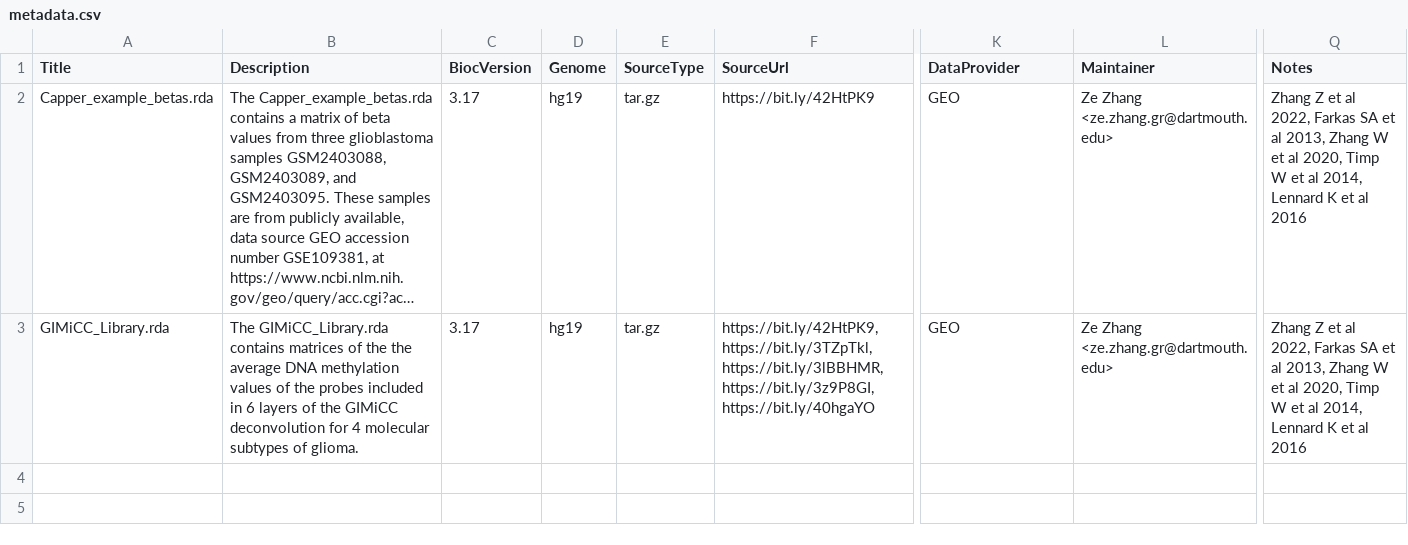
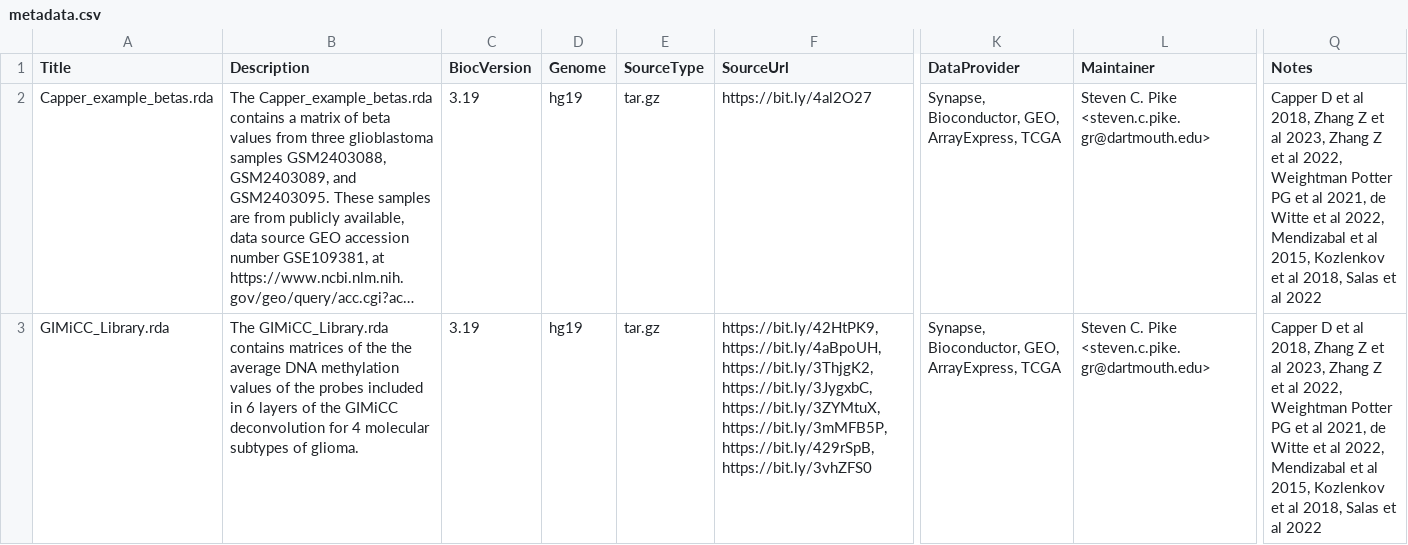
Before and after one commit to SalasLab/GIMiCC, a CSV file: inst/extdata/metadata.csv, drawn as a sheet; only a part is shown, gaps mark what is left out; long unchanged cells end in …; the diff names each change by its address in the sheet, - before the commit and + after, or states it on an @@ line.

```diff
--- a/inst/extdata/metadata.csv
+++ b/inst/extdata/metadata.csv
-C2:C3 (BiocVersion): 3.17
+C2:C3 (BiocVersion): 3.19
-F2 (SourceUrl): https://bit.ly/42HtPK9
+F2 (SourceUrl): https://bit.ly/4al2O27
-K2:K3 (DataProvider): GEO
+K2:K3 (DataProvider): Synapse, Bioconductor, GEO, ArrayExpress, TCGA
-L2:L3 (Maintainer): Ze Zhang <ze.zhang.gr@dartmouth.edu>
+L2:L3 (Maintainer): Steven C. Pike <steven.c.pike.gr@dartmouth.edu>
-Q2:Q3 (Notes): Zhang Z et al 2022, Farkas SA et al 2013, Zhang W et al 2020, Timp W et al 2014, Lennard K et al 2016
+Q2:Q3 (Notes): Capper D et al 2018, Zhang Z et al 2023, Zhang Z et al 2022, Weightman Potter PG et al 2021, de Witte et al 2022, Mendizabal et al 2015, Kozlenkov et al 2018, Salas et al 2022
-F3 (SourceUrl): https://bit.ly/42HtPK9, https://bit.ly/3TZpTkl, https://bit.ly/3lBBHMR, https://bit.ly/3z9P8GI, https://bit.ly/40hgaYO
+F3 (SourceUrl): https://bit.ly/42HtPK9, https://bit.ly/4aBpoUH, https://bit.ly/3ThjgK2, https://bit.ly/3JygxbC, https://bit.ly/3ZYMtuX, https://bit.ly/3mMFB5P, https://bit.ly/429rSpB, https://bit.ly/3vhZFS0
```
Also changed, not shown: 2 other files.
